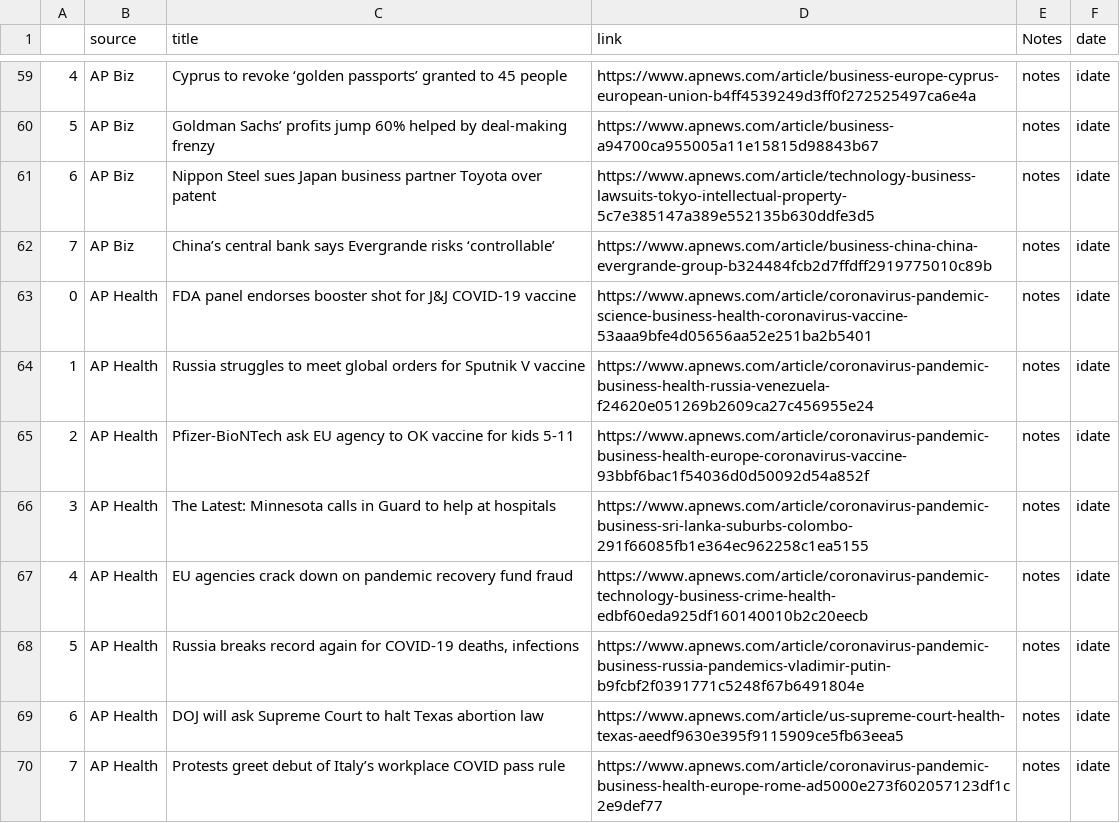
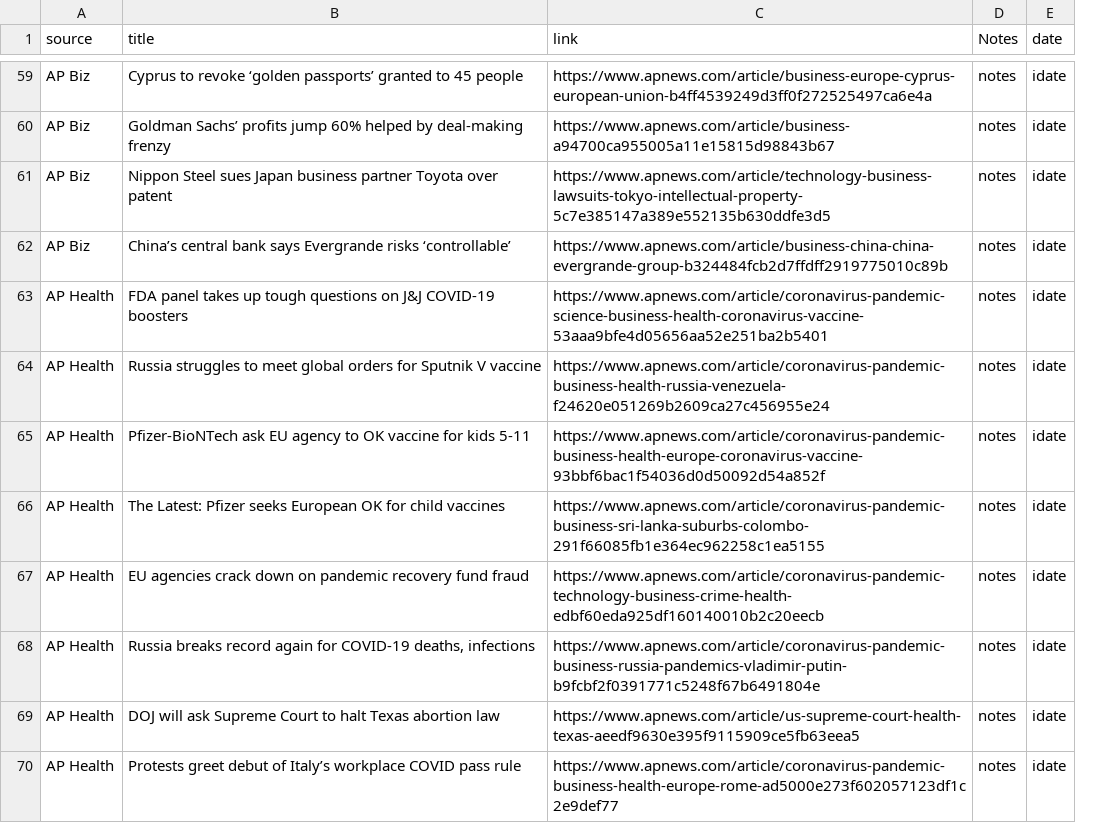
Before and after one commit to jjward25/python.scrapers_daily_update, a CSV file: headlines.csv, drawn as a sheet; only a part is shown, gaps mark what is left out; removed rows and columns are numbered as before the commit, all else as after; the diff covers the shown part only; the diff names each change by its address in the sheet, - before the commit and + after, or states it on an @@ line.

```diff
--- a/headlines.csv
+++ b/headlines.csv
-column A, rows 59-70: 4 | 5 | 6 | 7 | 0 | 1 | 2 | 3 | 4 | 5 | 6 | 7
-B63 (title): FDA panel endorses booster shot for J&J COVID-19 vaccine
+B63 (title): FDA panel takes up tough questions on J&J COVID-19 boosters
-B66 (title): The Latest: Minnesota calls in Guard to help at hospitals
+B66 (title): The Latest: Pfizer seeks European OK for child vaccines
```
Also changed, not shown: 9 added rows, 9 removed rows, 2 moved rows and 11 edited cells elsewhere in this file, 4 other files.
